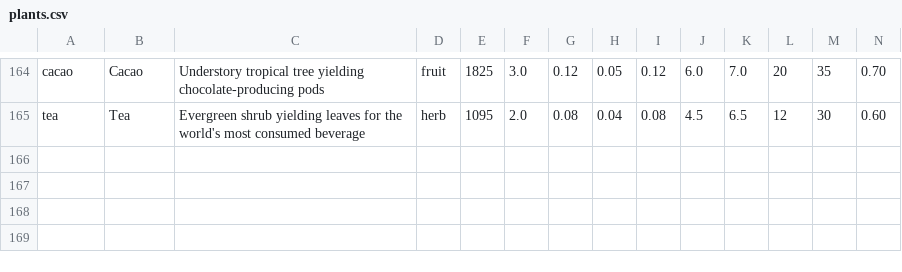
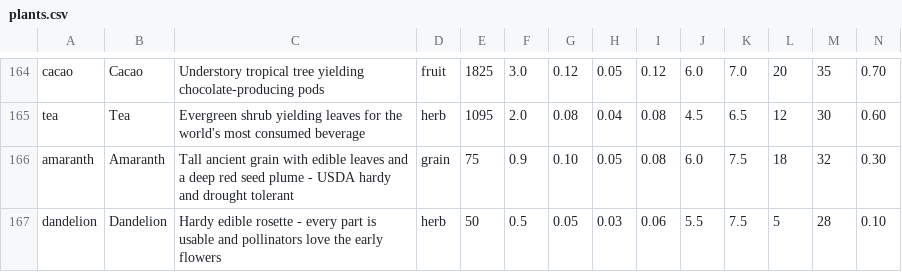
Before and after one commit to Shaostoul/Humanity, a CSV file: data/plants.csv, drawn as a sheet; only a part is shown, gaps mark what is left out; rows hold the shown columns only; the diff names each change by its address in the sheet, - before the commit and + after, or states it on an @@ line.

```diff
--- a/data/plants.csv
+++ b/data/plants.csv
+row 166: amaranth | Amaranth | Tall ancient grain with edible leaves and a deep red seed plume - USDA hardy and drought tolerant | grain | 75 | 0.9 | 0.10 | 0.05 | 0.08 | 6.0 | 7.5 | 18 | 32 | 0.30
+row 167: dandelion | Dandelion | Hardy edible rosette - every part is usable and pollinators love the early flowers | herb | 50 | 0.5 | 0.05 | 0.03 | 0.06 | 5.5 | 7.5 | 5 | 28 | 0.10
```
Also changed, not shown: data/items.csv, 12 other files.
